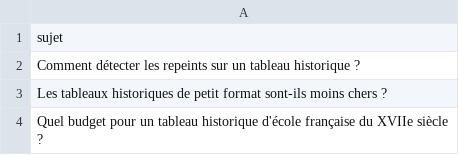
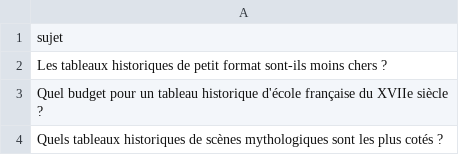
Before and after one commit to Metalosmose21/Historique-1-, a CSV file: sujets.csv, drawn as a sheet; only a part is shown; the shorter side is filled out with more unchanged rows; the diff names each change by its address in the sheet, - before the commit and + after, or states it on an @@ line.

```diff
--- a/sujets.csv
+++ b/sujets.csv
-row 2: Comment détecter les repeints sur un tableau historique ?
```
Also changed, not shown: sujets_traites.csv.
